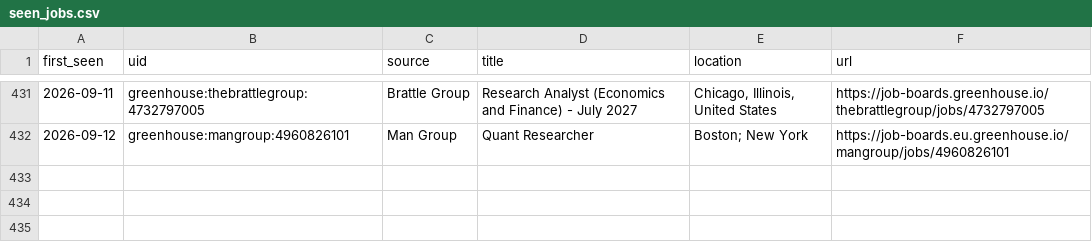
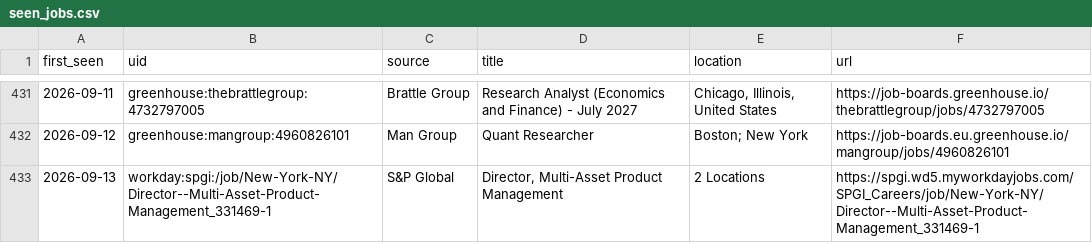
Before and after one commit to giovanniborraccia/job-radar, a CSV file: seen_jobs.csv, drawn as a sheet; only a part is shown, gaps mark what is left out.

```diff
--- a/seen_jobs.csv
+++ b/seen_jobs.csv
@@ -432 +432,2 @@ first_seen,uid,source,title,location,url
 2026-09-12,greenhouse:mangroup:4960826101,Man Group,Quant Researcher,Boston; New York,https://job-boards.eu.greenhouse.io/mangroup/jobs/4960826101
+2026-09-13,workday:spgi:/job/New-York-NY/Director--Multi-Asset-Product-Management_331469-1,S&P Global,"Director, Multi-Asset Product Management",2 Locations,https://spgi.wd5.myworkdayjobs.com/SPGI_Careers/job/New-York-NY/Director--Multi-Asset-Product-Management_331469-1
```
Also changed, not shown: 1 other file.
